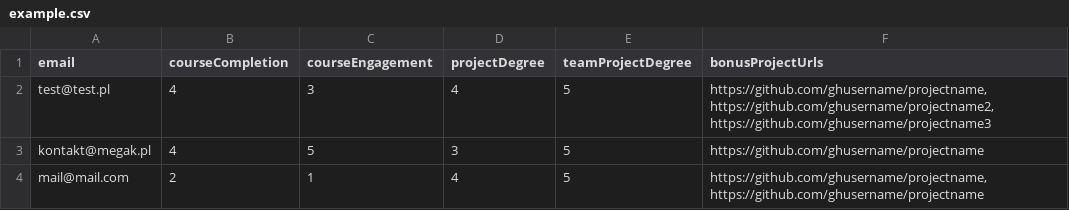
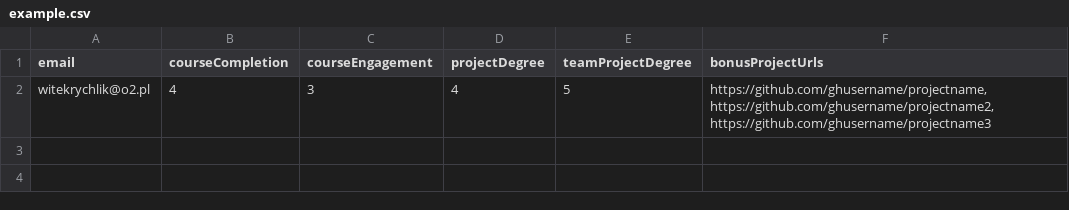
Before and after one commit to WitWitWitek/head-hunter-gr4-v3-FE, a CSV file: example.csv, drawn as a sheet.

```diff
--- a/example.csv
+++ b/example.csv
@@ -1,4 +1,2 @@
 email;courseCompletion;courseEngagement;projectDegree;teamProjectDegree;bonusProjectUrls
-test@test.pl;4;3;4;5;https://github.com/ghusername/projectname, https://github.com/ghusername/projectname2, https://github.com/ghusername/projectname3
-kontakt@megak.pl;4;5;3;5;https://github.com/ghusername/projectname
-mail@mail.com;2;1;4;5;https://github.com/ghusername/projectname, https://github.com/ghusername/projectname
+witekrychlik@o2.pl;4;3;4;5;https://github.com/ghusername/projectname, https://github.com/ghusername/projectname2, https://github.com/ghusername/projectname3
```
Also changed, not shown: 2 other files.
